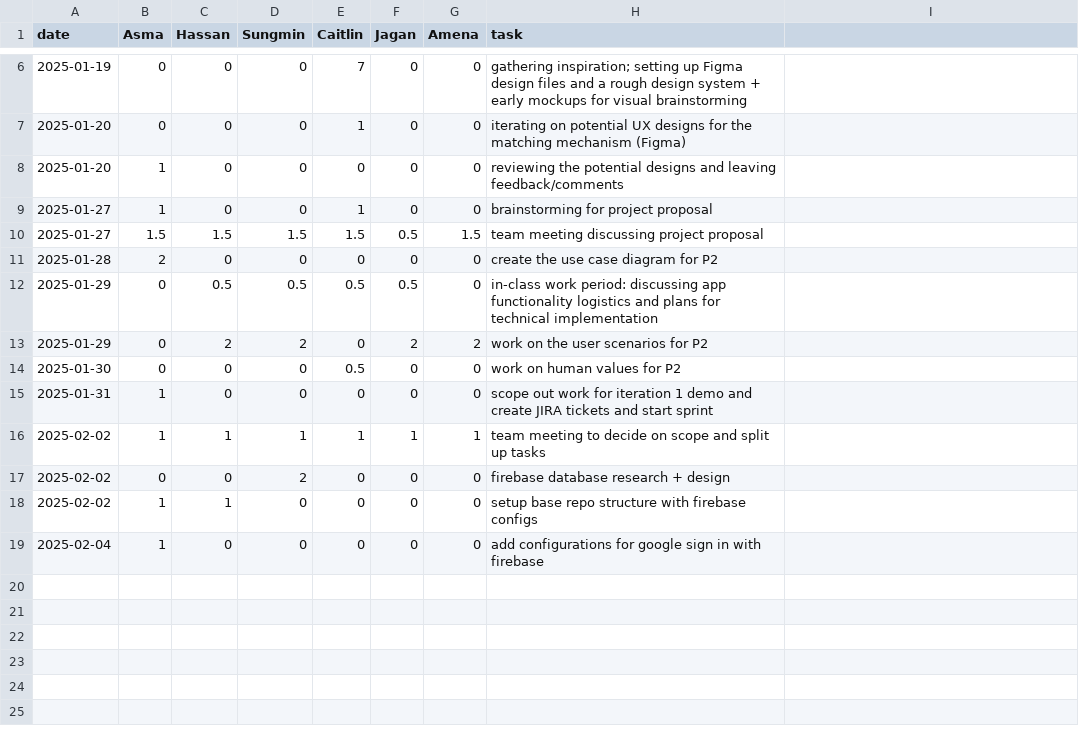
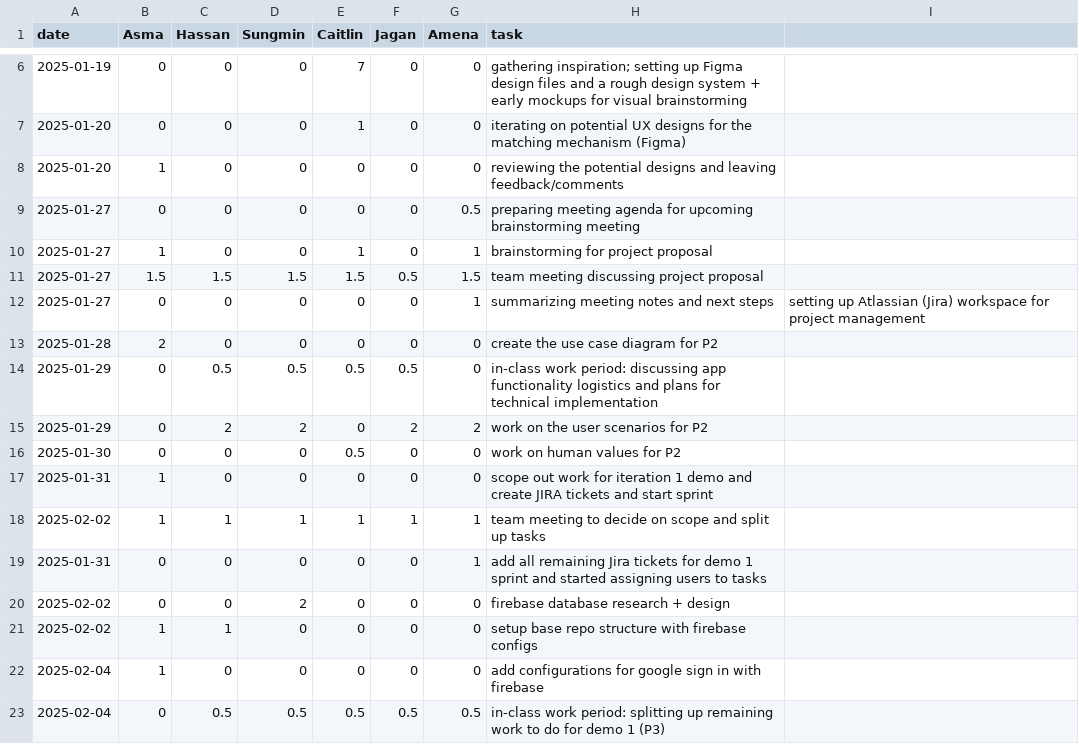
Before and after one commit to KuroMaple/wat2watch, a CSV file: timelog.csv, drawn as a sheet; only a part is shown, gaps mark what is left out.

Commit message:
Update timelog.csv

```diff
--- a/timelog.csv
+++ b/timelog.csv
@@ -8,4 +8,6 @@ date,Asma,Hassan,Sungmin,Caitlin,Jagan,Amena,task
 2025-01-20,1,0,0,0,0,0,reviewing the potential designs and leaving feedback/comments
-2025-01-27,1,0,0,1,0,0,brainstorming for project proposal
+2025-01-27,0,0,0,0,0,0.5,preparing meeting agenda for upcoming brainstorming meeting
+2025-01-27,1,0,0,1,0,1,brainstorming for project proposal
 2025-01-27,1.5,1.5,1.5,1.5,0.5,1.5,team meeting discussing project proposal
+2025-01-27,0,0,0,0,0,1,summarizing meeting notes and next steps, setting up Atlassian (Jira) workspace for project management
 2025-01-28,2,0,0,0,0,0,create the use case diagram for P2
@@ -16,2 +18,3 @@ date,Asma,Hassan,Sungmin,Caitlin,Jagan,Amena,task
 2025-02-02,1,1,1,1,1,1,team meeting to decide on scope and split up tasks
+2025-01-31,0,0,0,0,0,1,add all remaining Jira tickets for demo 1 sprint and started assigning users to tasks
 2025-02-02,0,0,2,0,0,0,firebase database research + design
@@ -19 +22,2 @@ date,Asma,Hassan,Sungmin,Caitlin,Jagan,Amena,task
 2025-02-04,1,0,0,0,0,0,add configurations for google sign in with firebase
+2025-02-04,0,0.5,0.5,0.5,0.5,0.5,in-class work period: splitting up remaining work to do for demo 1 (P3)
```
